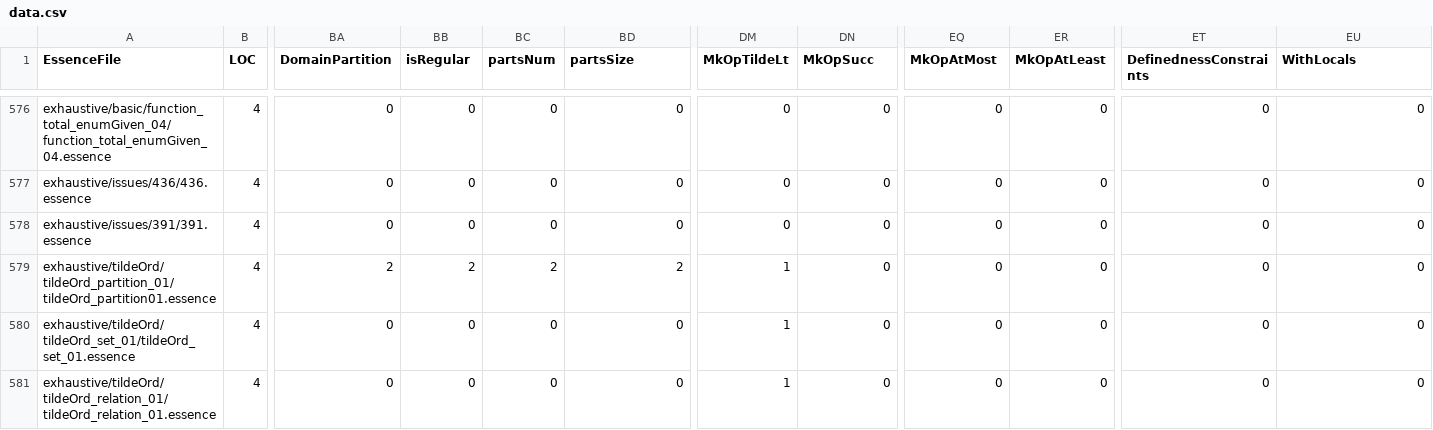
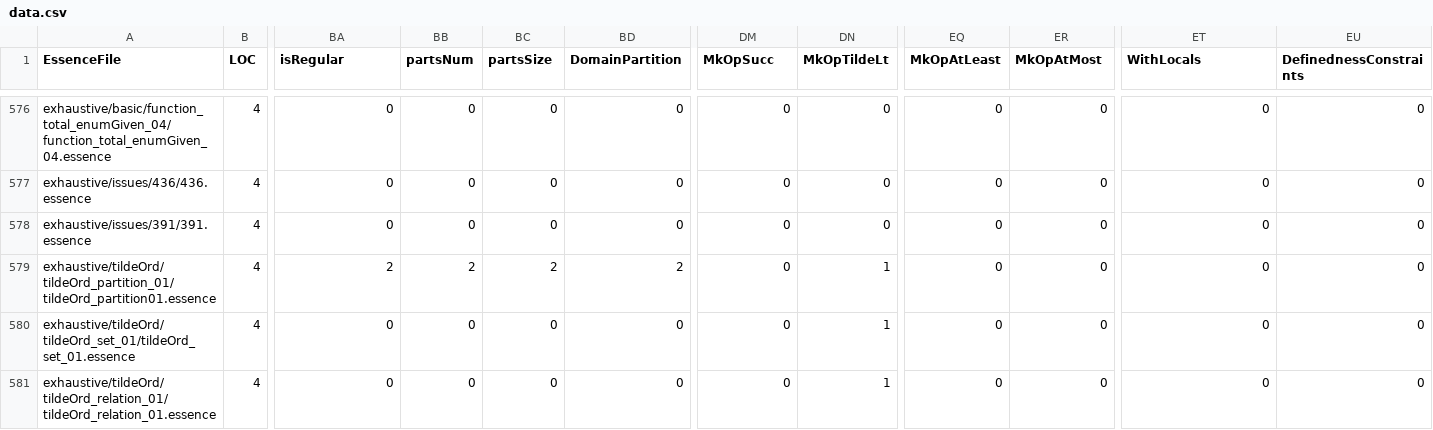
Before and after one commit to hecent/conjure-oxide, a CSV file: tools/essence-feature-usage-stats/data.csv, drawn as a sheet; only a part is shown, gaps mark what is left out; the diff covers the shown part only; the diff names each change by its address in the sheet, - before the commit and + after, or states it on an @@ line.

```diff
--- a/tools/essence-feature-usage-stats/data.csv
+++ b/tools/essence-feature-usage-stats/data.csv
-BA1: DomainPartition
+BA1: isRegular
-BB1: isRegular
+BB1: partsNum
-BC1: partsNum
+BC1: partsSize
-BD1: partsSize
+BD1: DomainPartition
-DM1: MkOpTildeLt
+DM1: MkOpSucc
-DN1: MkOpSucc
+DN1: MkOpTildeLt
-EQ1: MkOpAtMost
+EQ1: MkOpAtLeast
-ER1: MkOpAtLeast
+ER1: MkOpAtMost
-ET1: DefinednessConstraints
+ET1: WithLocals
-EU1: WithLocals
+EU1: DefinednessConstraints
-DM579:DM581 (MkOpSucc): 1
+DM579:DM581 (MkOpSucc): 0
-DN579:DN581 (MkOpTildeLt): 0
+DN579:DN581 (MkOpTildeLt): 1
```
Also changed, not shown: 10 edited cells elsewhere in this file, 1 other file.
